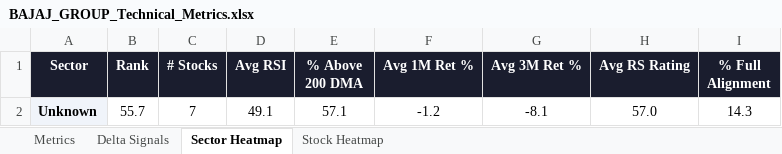
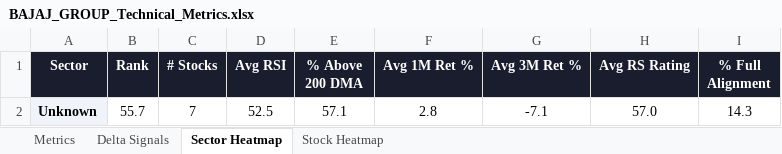
Before and after one commit to RanjitChennai/market-reports, an Excel workbook: BAJAJ_GROUP_Technical_Metrics.xlsx, sheet Sector Heatmap, drawn as a sheet; values as stored, in another font and other column widths than the file's, no borders; conditional formats not drawn; the diff names each change by its address in the sheet, - before the commit and + after, or states it on an @@ line.

```diff
--- a/BAJAJ_GROUP_Technical_Metrics.xlsx (sheet Sector Heatmap)
+++ b/BAJAJ_GROUP_Technical_Metrics.xlsx (sheet Sector Heatmap)
-D2 (Avg RSI): 49.1
+D2 (Avg RSI): 52.5
-F2 (Avg 1M Ret %): -1.2
+F2 (Avg 1M Ret %): 2.8
-G2 (Avg 3M Ret %): -8.1
+G2 (Avg 3M Ret %): -7.1
```
Also changed, not shown: sheet Delta Signals, sheet Metrics, sheet Stock Heatmap.
